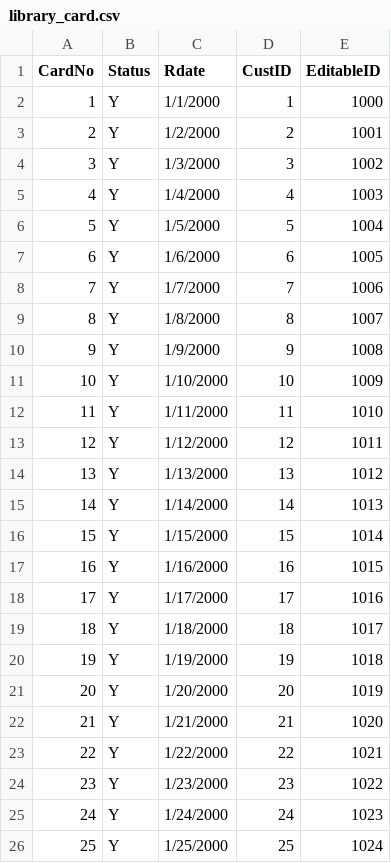
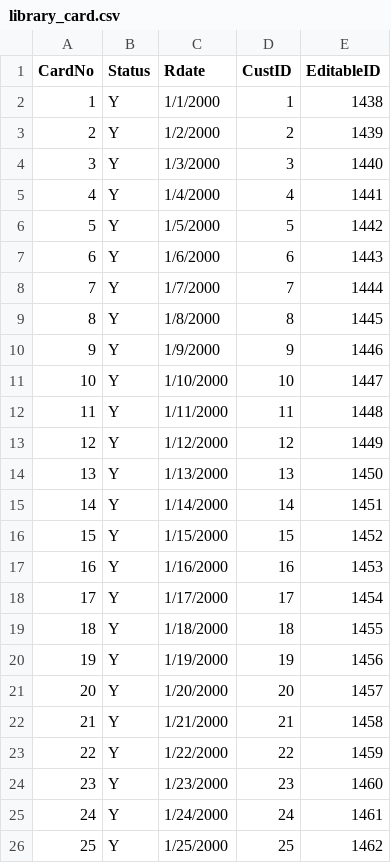
Before and after one commit to srinidhisrinivas/3241Library, a CSV file: data/library_card.csv, drawn as a sheet.

```diff
--- a/data/library_card.csv
+++ b/data/library_card.csv
@@ -1,26 +1,26 @@
 CardNo,Status,Rdate,CustID,EditableID
-1,Y,1/1/2000,1,1000
-2,Y,1/2/2000,2,1001
-3,Y,1/3/2000,3,1002
-4,Y,1/4/2000,4,1003
-5,Y,1/5/2000,5,1004
-6,Y,1/6/2000,6,1005
-7,Y,1/7/2000,7,1006
-8,Y,1/8/2000,8,1007
-9,Y,1/9/2000,9,1008
-10,Y,1/10/2000,10,1009
-11,Y,1/11/2000,11,1010
-12,Y,1/12/2000,12,1011
-13,Y,1/13/2000,13,1012
-14,Y,1/14/2000,14,1013
-15,Y,1/15/2000,15,1014
-16,Y,1/16/2000,16,1015
-17,Y,1/17/2000,17,1016
-18,Y,1/18/2000,18,1017
-19,Y,1/19/2000,19,1018
-20,Y,1/20/2000,20,1019
-21,Y,1/21/2000,21,1020
-22,Y,1/22/2000,22,1021
-23,Y,1/23/2000,23,1022
-24,Y,1/24/2000,24,1023
-25,Y,1/25/2000,25,1024
+1,Y,1/1/2000,1,1438
+2,Y,1/2/2000,2,1439
+3,Y,1/3/2000,3,1440
+4,Y,1/4/2000,4,1441
+5,Y,1/5/2000,5,1442
+6,Y,1/6/2000,6,1443
+7,Y,1/7/2000,7,1444
+8,Y,1/8/2000,8,1445
+9,Y,1/9/2000,9,1446
+10,Y,1/10/2000,10,1447
+11,Y,1/11/2000,11,1448
+12,Y,1/12/2000,12,1449
+13,Y,1/13/2000,13,1450
+14,Y,1/14/2000,14,1451
+15,Y,1/15/2000,15,1452
+16,Y,1/16/2000,16,1453
+17,Y,1/17/2000,17,1454
+18,Y,1/18/2000,18,1455
+19,Y,1/19/2000,19,1456
+20,Y,1/20/2000,20,1457
+21,Y,1/21/2000,21,1458
+22,Y,1/22/2000,22,1459
+23,Y,1/23/2000,23,1460
+24,Y,1/24/2000,24,1461
+25,Y,1/25/2000,25,1462
```
Also changed, not shown: data/Actor.csv, data/Director.csv, 6 other files.
